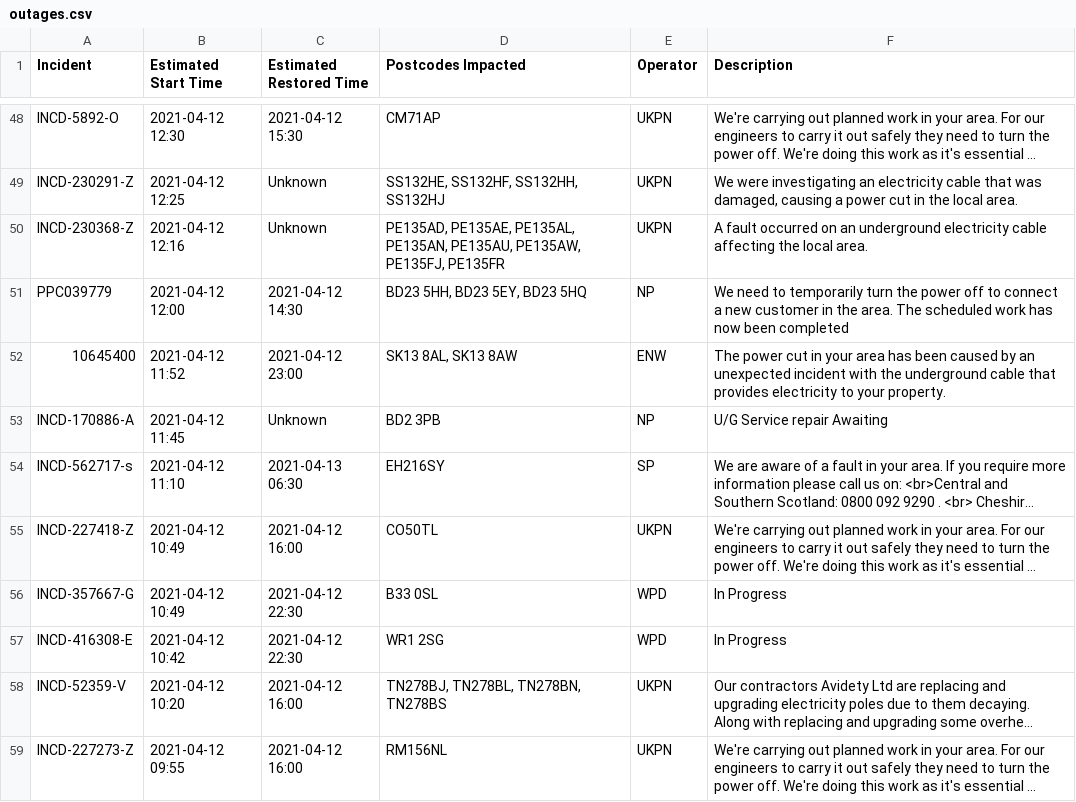
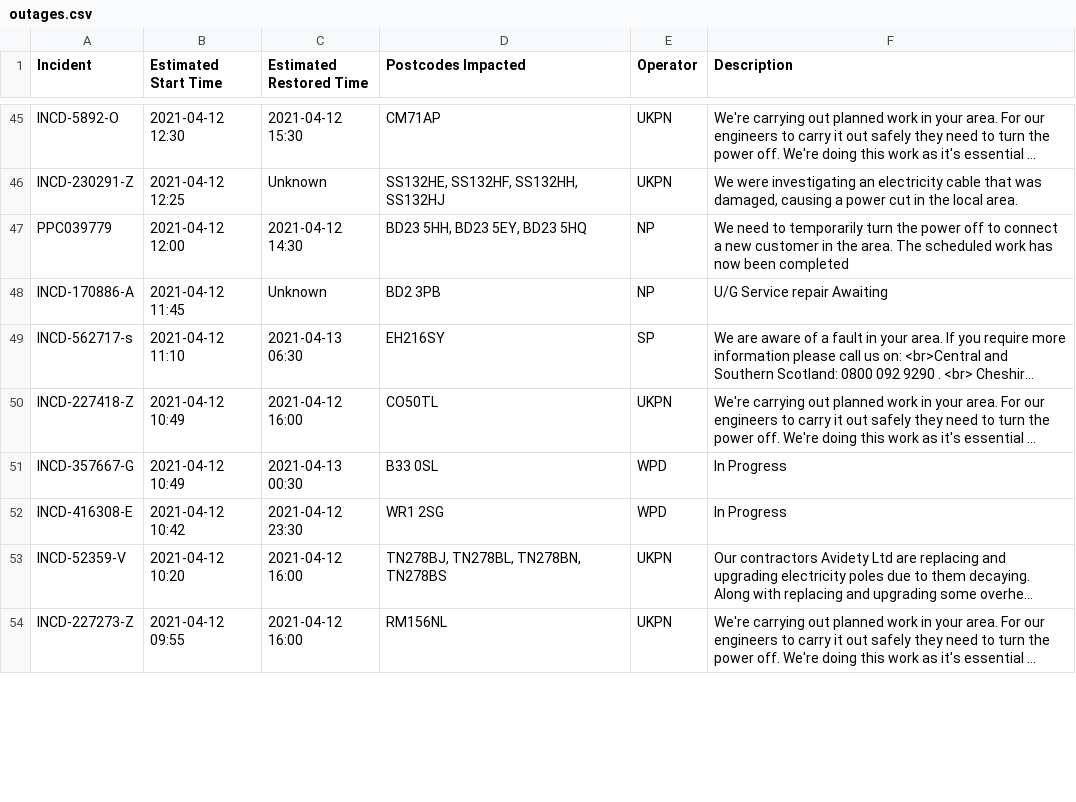
Before and after one commit to OSUKED/Outage-Watch, a CSV file: docs/data/outages.csv, drawn as a sheet; only a part is shown, gaps mark what is left out; long unchanged cells end in …; removed rows and columns are numbered as before the commit, all else as after; the diff covers the shown part only; the diff names each change by its address in the sheet, - before the commit and + after, or states it on an @@ line.

```diff
--- a/docs/data/outages.csv
+++ b/docs/data/outages.csv
-row 50: INCD-230368-Z | 2021-04-12 12:16 | Unknown | PE135AD, PE135AE, PE135AL, PE135AN, PE135AU, PE135AW, PE135FJ, PE135FR | UKPN | A fault occurred on an underground electricity cable affecting the local area.
-row 52: 10645400 | 2021-04-12 11:52 | 2021-04-12 23:00 | SK13 8AL, SK13 8AW | ENW | The power cut in your area has been caused by an unexpected incident with the underground cable that provides electricity to your property.
-C51 (Estimated Restored Time): 2021-04-12 22:30
+C51 (Estimated Restored Time): 2021-04-13 00:30
-C52 (Estimated Restored Time): 2021-04-12 22:30
+C52 (Estimated Restored Time): 2021-04-12 23:30
```
Also changed, not shown: 10 added rows, 14 removed rows, 5 moved rows and 29 edited cells elsewhere in this file, 8 other files.
